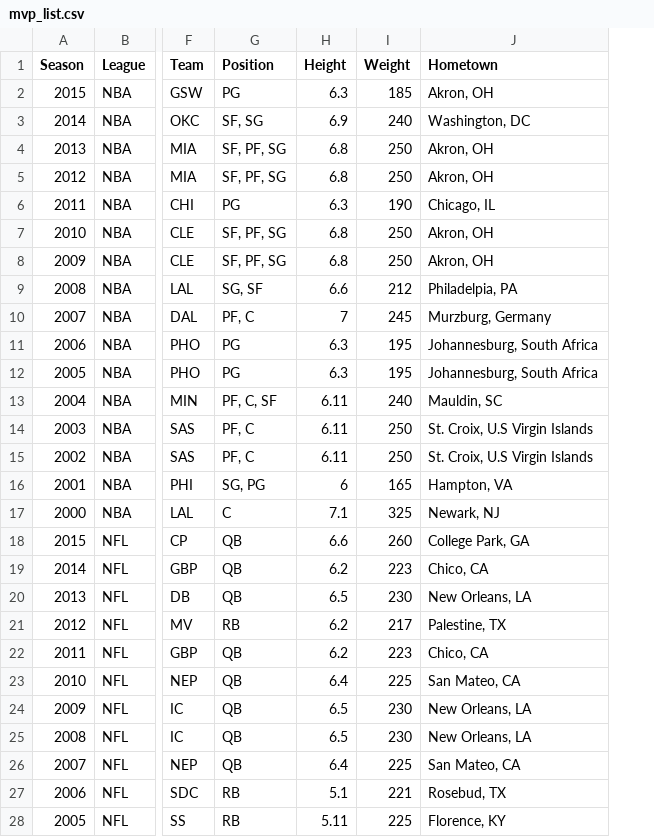
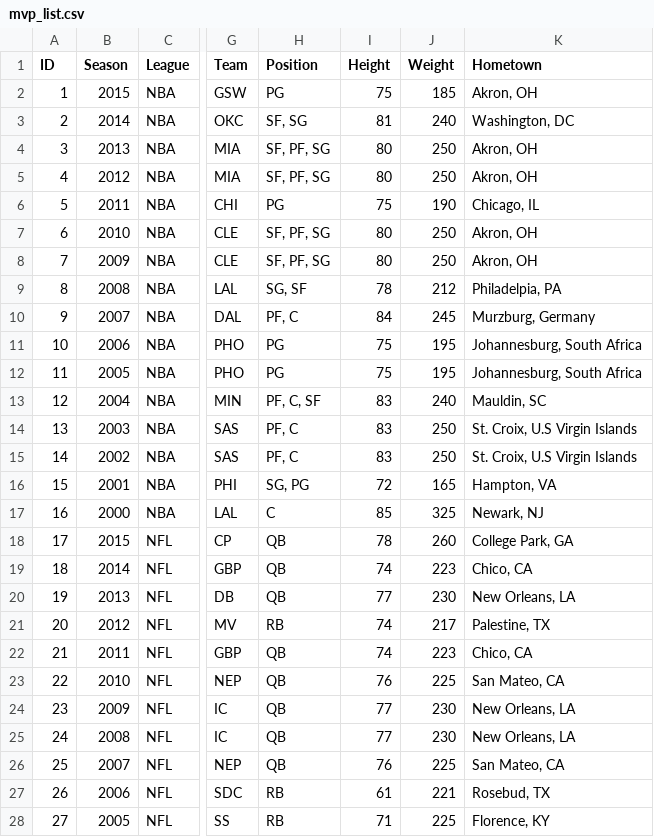
Before and after one commit to chrisjtraver/info3300-project2, a CSV file: data/mvp_list.csv, drawn as a sheet; only a part is shown, gaps mark what is left out; addresses are those after the commit; the diff covers the shown part only; the diff names each change by its address in the sheet, - before the commit and + after, or states it on an @@ line.

```diff
--- a/data/mvp_list.csv
+++ b/data/mvp_list.csv
+column A (ID), rows 2-28: 1 | 2 | 3 | 4 | 5 | 6 | 7 | 8 | 9 | 10 | 11 | 12 | 13 | 14 | 15 | 16 | 17 | 18 | 19 | 20 | 21 | 22 | 23 | 24 | 25 | 26 | 27
-I2 (Height): 6.3
+I2 (Height): 75
-I3 (Height): 6.9
+I3 (Height): 81
-I4:I5 (Height): 6.8
+I4:I5 (Height): 80
-I6 (Height): 6.3
+I6 (Height): 75
-I7:I8 (Height): 6.8
+I7:I8 (Height): 80
-I9 (Height): 6.6
+I9 (Height): 78
-I10 (Height): 7
+I10 (Height): 84
-I11:I12 (Height): 6.3
+I11:I12 (Height): 75
-I13:I15 (Height): 6.11
+I13:I15 (Height): 83
-I16 (Height): 6
+I16 (Height): 72
-I17 (Height): 7.1
+I17 (Height): 85
-I18 (Height): 6.6
+I18 (Height): 78
-I19 (Height): 6.2
+I19 (Height): 74
-I20 (Height): 6.5
+I20 (Height): 77
-I21:I22 (Height): 6.2
+I21:I22 (Height): 74
-I23 (Height): 6.4
+I23 (Height): 76
-I24:I25 (Height): 6.5
+I24:I25 (Height): 77
-I26 (Height): 6.4
+I26 (Height): 76
-I27 (Height): 5.1
+I27 (Height): 61
-I28 (Height): 5.11
+I28 (Height): 71
```
Also changed, not shown: 55 edited cells elsewhere in this file, data/player_stats/nba/allen_iverson.csv, data/player_stats/nba/dirk_nowitzki.csv, 43 other files.
